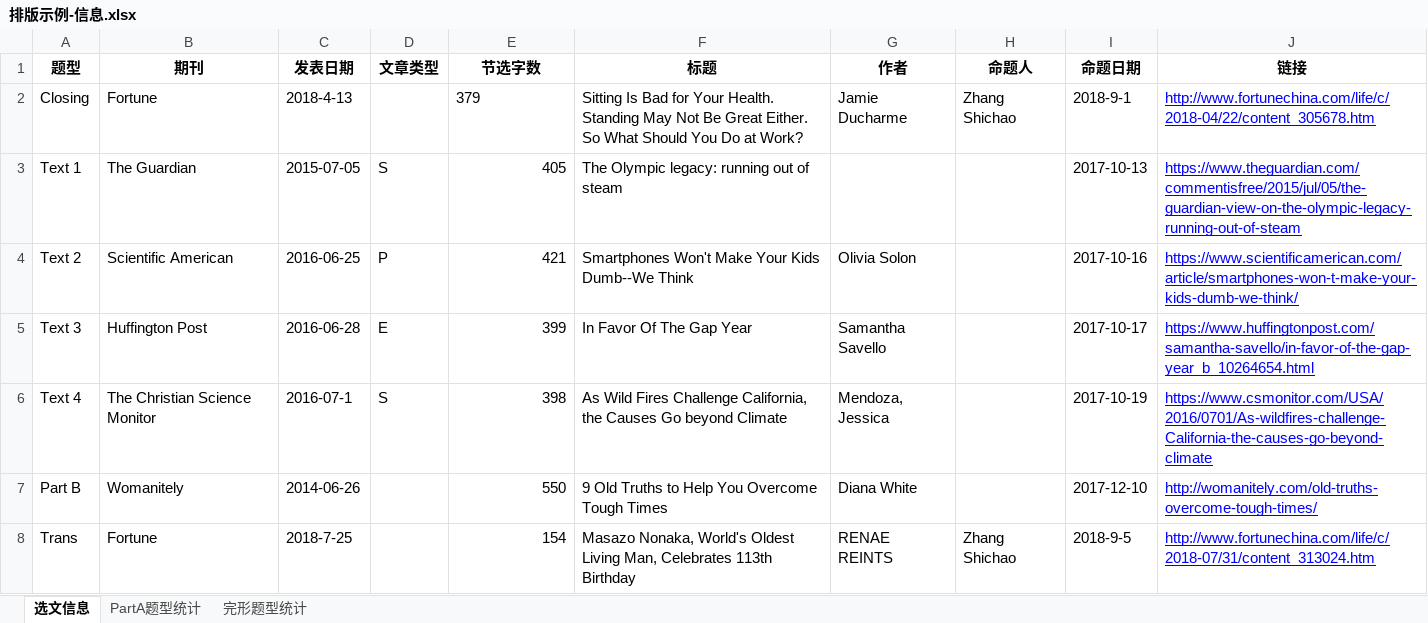
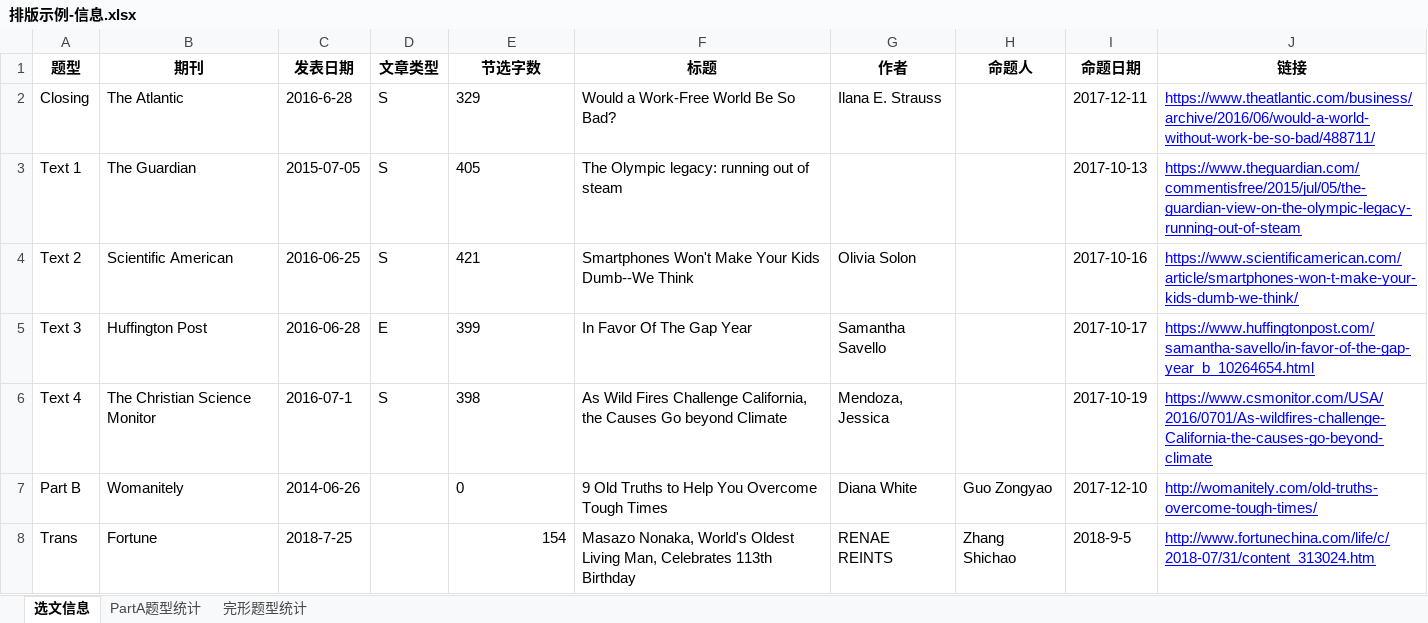
Before and after one commit to jadegraduates/NEEPEnAutotyping, an Excel workbook: inputs/demo-partB2/排版示例-信息.xlsx, sheet 选文信息, drawn as a sheet; values as stored, in another font and other column widths than the file's, no borders; the diff names each change by its address in the sheet, - before the commit and + after, or states it on an @@ line.

```diff
--- a/inputs/demo-partB2/排版示例-信息.xlsx (sheet 选文信息)
+++ b/inputs/demo-partB2/排版示例-信息.xlsx (sheet 选文信息)
-B2 (期刊): Fortune
+B2 (期刊): The Atlantic
-C2 (发表日期): 2018-4-13
+C2 (发表日期): 2016-6-28
-D2 (文章类型): (empty)
+D2 (文章类型): S
-E2 (节选字数): 379
+E2 (节选字数): 329
-F2 (标题): Sitting Is Bad for Your Health. Standing May Not Be Great Either. So What Should You Do at Work?
+F2 (标题): Would a Work-Free World Be So Bad?
-G2 (作者): Jamie Ducharme
+G2 (作者): Ilana E. Strauss
-H2 (命题人): Zhang Shichao
+H2 (命题人): (empty)
-I2 (命题日期): 2018-9-1
+I2 (命题日期): 2017-12-11
-J2 (链接): http://www.fortunechina.com/life/c/2018-04/22/content_305678.htm
+J2 (链接): https://www.theatlantic.com/business/archive/2016/06/would-a-world-without-work-be-so-bad/488711/
-E3:E6 alignment: right
+E3:E6 alignment: left
-D4 (文章类型): P
+D4 (文章类型): S
-E7 (节选字数): 550
+E7 (节选字数): 0
-H7 (命题人): (empty)
+H7 (命题人): Guo Zongyao
```
Also changed, not shown: sheet 完形题型统计, templates/docx/PartB2/排版示例-信息.xlsx, 38 other files.
